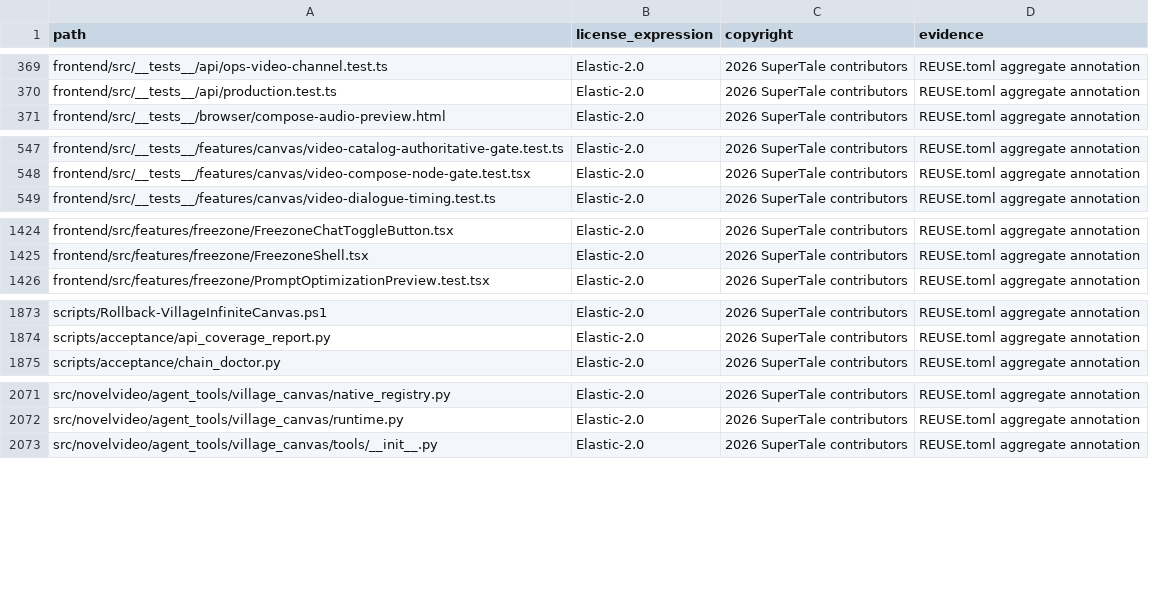
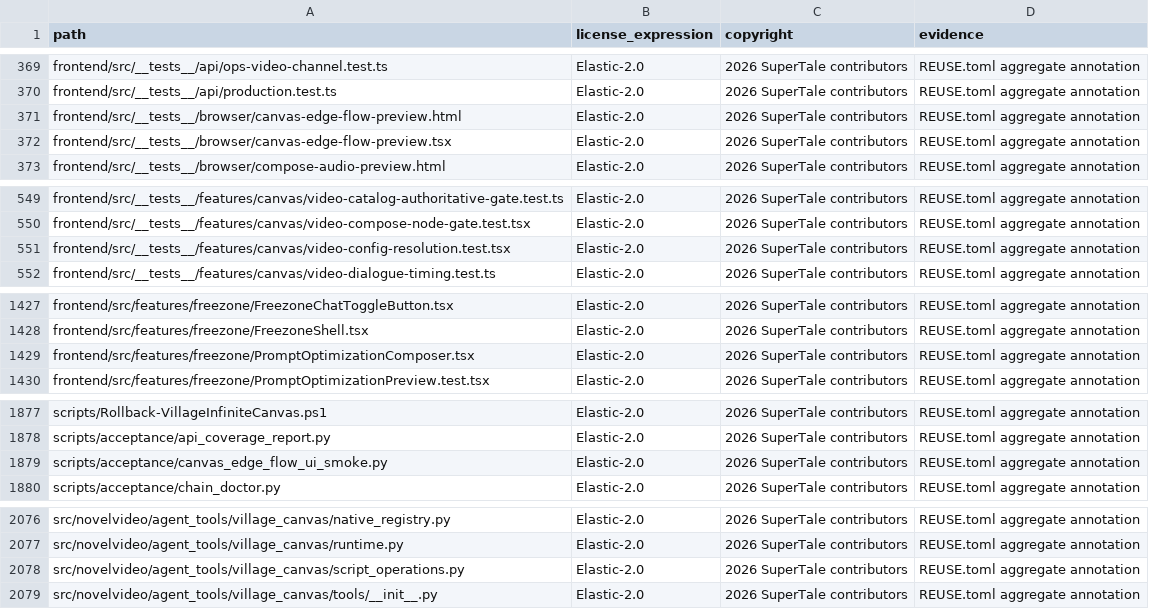
Before and after one commit to mengxiangshu666/Canvillage, a CSV file: license-inventory.csv, drawn as a sheet; only a part is shown, gaps mark what is left out; the diff covers the shown part only; the diff names each change by its address in the sheet, - before the commit and + after, or states it on an @@ line.

Commit message:
feat: sync latest canvas and model updates

```diff
--- a/license-inventory.csv
+++ b/license-inventory.csv
+row 371: frontend/src/__tests__/browser/canvas-edge-flow-preview.html | Elastic-2.0 | 2026 SuperTale contributors | REUSE.toml aggregate annotation
+row 372: frontend/src/__tests__/browser/canvas-edge-flow-preview.tsx | Elastic-2.0 | 2026 SuperTale contributors | REUSE.toml aggregate annotation
+row 551: frontend/src/__tests__/features/canvas/video-config-resolution.test.tsx | Elastic-2.0 | 2026 SuperTale contributors | REUSE.toml aggregate annotation
+row 1429: frontend/src/features/freezone/PromptOptimizationComposer.tsx | Elastic-2.0 | 2026 SuperTale contributors | REUSE.toml aggregate annotation
+row 1879: scripts/acceptance/canvas_edge_flow_ui_smoke.py | Elastic-2.0 | 2026 SuperTale contributors | REUSE.toml aggregate annotation
+row 2078: src/novelvideo/agent_tools/village_canvas/script_operations.py | Elastic-2.0 | 2026 SuperTale contributors | REUSE.toml aggregate annotation
```
Also changed, not shown: 4 added rows elsewhere in this file, 46 other files.
